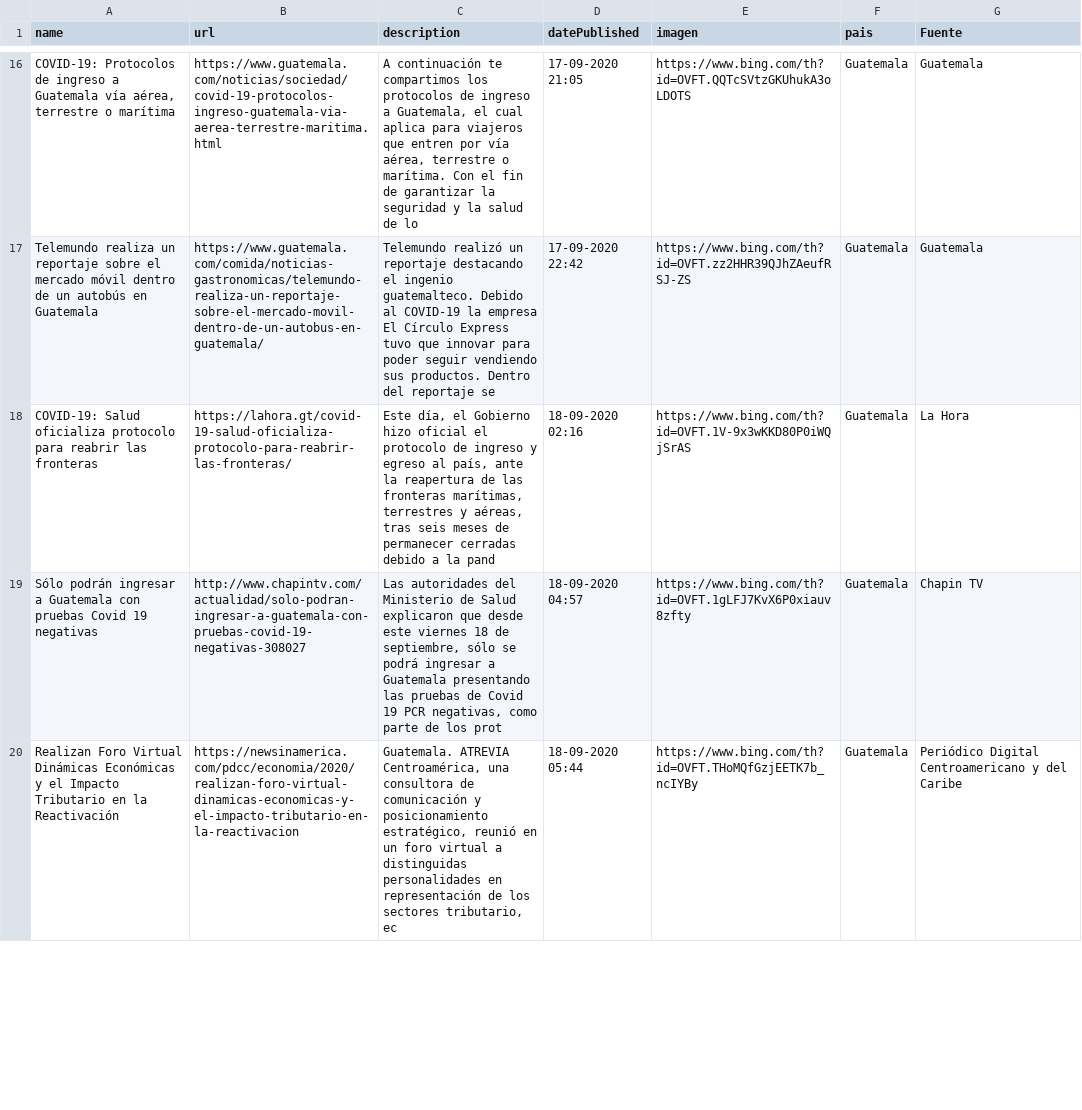
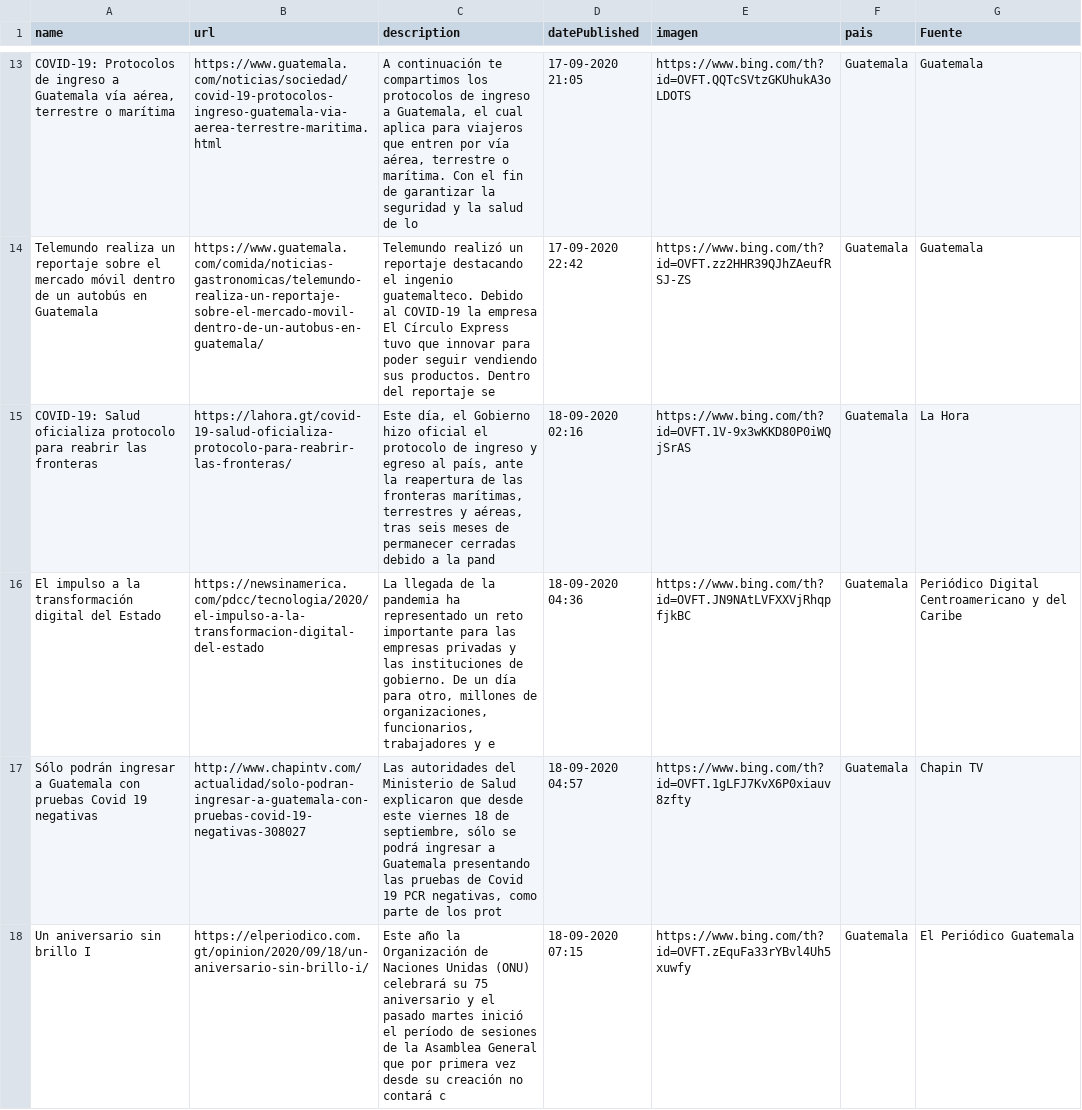
Before and after one commit to Sud-Austral/Datos_Guatemala, a CSV file: bing/news/Guatemala.csv, drawn as a sheet; only a part is shown, gaps mark what is left out; removed rows and columns are numbered as before the commit, all else as after; the diff covers the shown part only; the diff names each change by its address in the sheet, - before the commit and + after, or states it on an @@ line.

```diff
--- a/bing/news/Guatemala.csv
+++ b/bing/news/Guatemala.csv
+row 16: El impulso a la transformación digital del Estado | https://newsinamerica.com/pdcc/tecnologia/2020/el-impulso-a-la-transformacion-digital-del-estado | La llegada de la pandemia ha representado un reto importante para las empresas privadas y las instituciones de gobierno. De un día para otro, millones de organizaciones, funcionarios, trabajadores y e | 18-09-2020 04:36 | https://www.bing.com/th?id=OVFT.JN9NAtLVFXXVjRhqpfjkBC | Guatemala | Periódico Digital Centroamericano y del Caribe
-row 20: Realizan Foro Virtual Dinámicas Económicas y el Impacto Tributario en la Reactivación | https://newsinamerica.com/pdcc/economia/2020/realizan-foro-virtual-dinamicas-economicas-y-el-impacto-tributario-en-la-reactivacion | Guatemala. ATREVIA Centroamérica, una consultora de comunicación y posicionamiento estratégico, reunió en un foro virtual a distinguidas personalidades en representación de los sectores tributario, ec | 18-09-2020 05:44 | https://www.bing.com/th?id=OVFT.THoMQfGzjEETK7b_ncIYBy | Guatemala | Periódico Digital Centroamericano y del Caribe
+row 18: Un aniversario sin brillo I | https://elperiodico.com.gt/opinion/2020/09/18/un-aniversario-sin-brillo-i/ | Este año la Organización de Naciones Unidas (ONU) celebrará su 75 aniversario y el pasado martes inició el período de sesiones de la Asamblea General que por primera vez desde su creación no contará c | 18-09-2020 07:15 | https://www.bing.com/th?id=OVFT.zEquFa33rYBvl4Uh5xuwfy | Guatemala | El Periódico Guatemala
```
Also changed, not shown: 3 added rows, 4 removed rows and 5 edited cells elsewhere in this file, Twitter/Tweet.csv.
